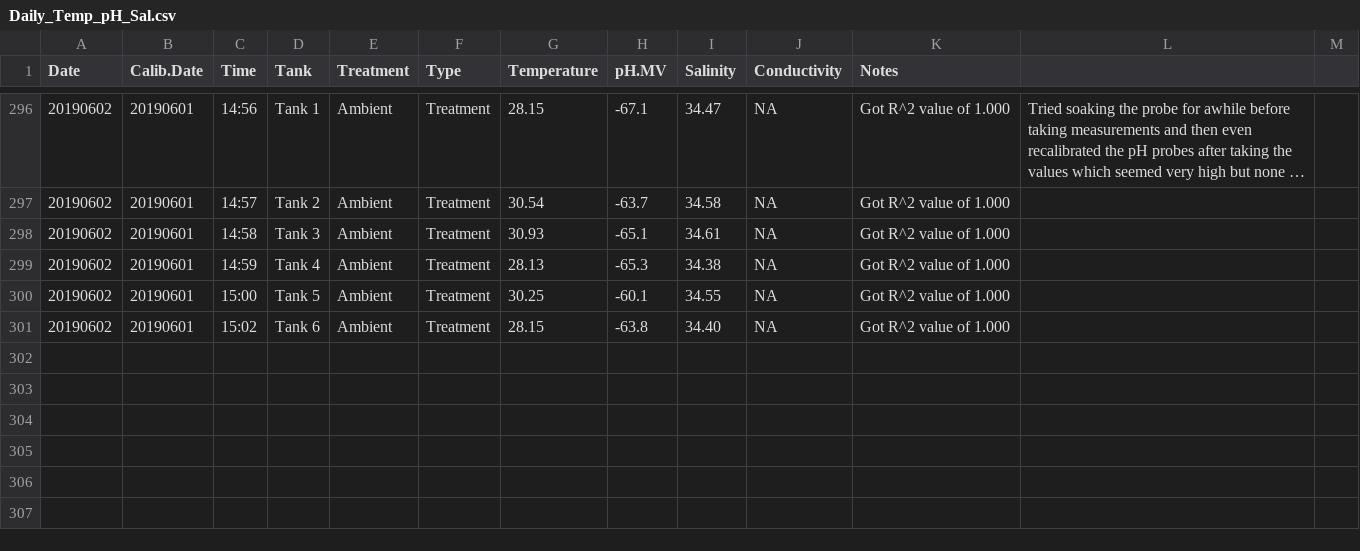
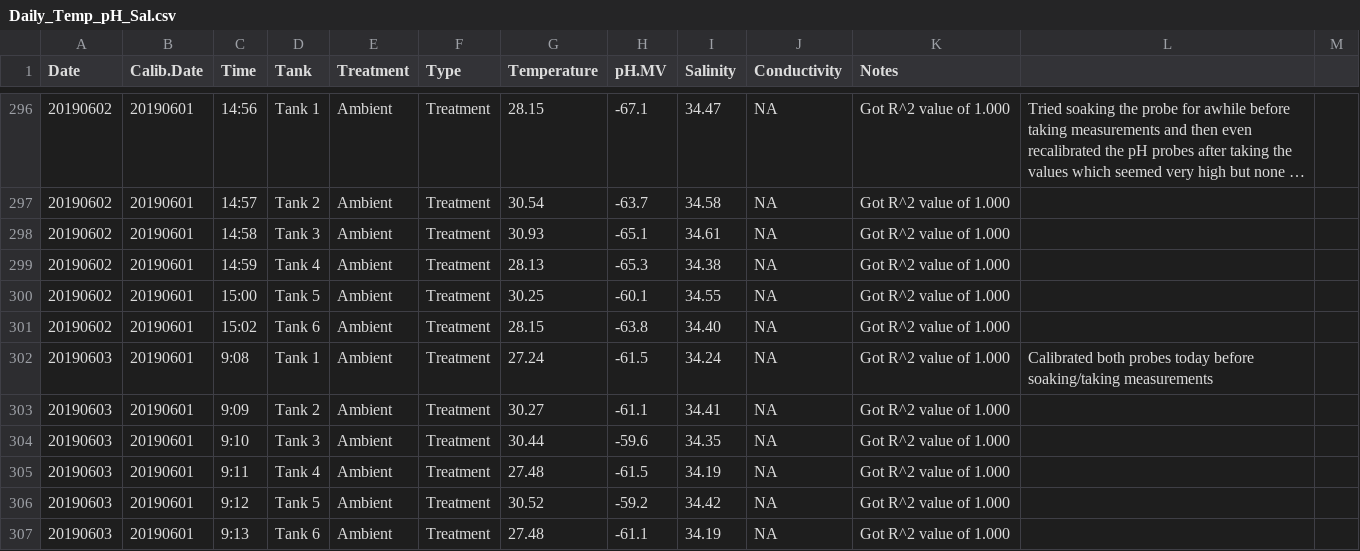
Before and after one commit to hputnam/Coral_Hospital, a CSV file: RAnalysis/Data/Daily_Temp_pH_Sal.csv, drawn as a sheet; only a part is shown, gaps mark what is left out; long unchanged cells end in …; the diff names each change by its address in the sheet, - before the commit and + after, or states it on an @@ line.

Commit message:
Update Daily_Temp_pH_Sal.csv

```diff
--- a/RAnalysis/Data/Daily_Temp_pH_Sal.csv
+++ b/RAnalysis/Data/Daily_Temp_pH_Sal.csv
+row 302: 20190603 | 20190601 | 9:08 | Tank 1 | Ambient | Treatment | 27.24 | -61.5 | 34.24 | NA | Got R^2 value of 1.000 | Calibrated both probes today before soaking/taking measurements
+row 303: 20190603 | 20190601 | 9:09 | Tank 2 | Ambient | Treatment | 30.27 | -61.1 | 34.41 | NA | Got R^2 value of 1.000
+row 304: 20190603 | 20190601 | 9:10 | Tank 3 | Ambient | Treatment | 30.44 | -59.6 | 34.35 | NA | Got R^2 value of 1.000
+row 305: 20190603 | 20190601 | 9:11 | Tank 4 | Ambient | Treatment | 27.48 | -61.5 | 34.19 | NA | Got R^2 value of 1.000
+row 306: 20190603 | 20190601 | 9:12 | Tank 5 | Ambient | Treatment | 30.52 | -59.2 | 34.42 | NA | Got R^2 value of 1.000
+row 307: 20190603 | 20190601 | 9:13 | Tank 6 | Ambient | Treatment | 27.48 | -61.1 | 34.19 | NA | Got R^2 value of 1.000
```
